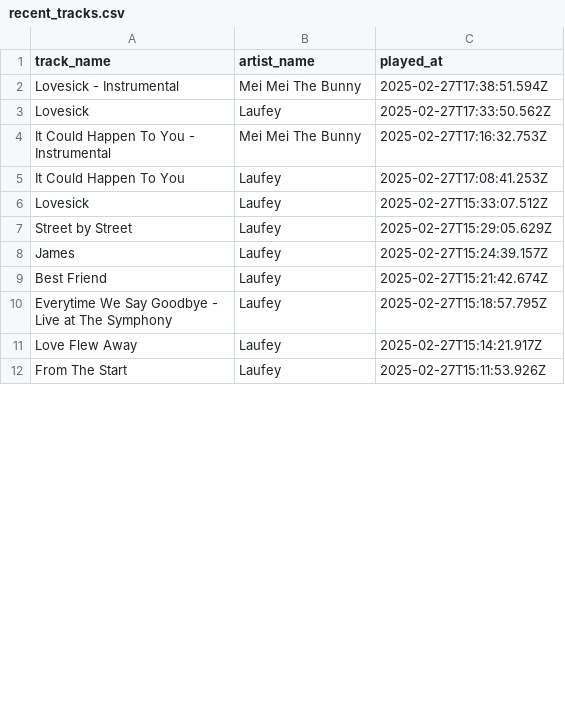
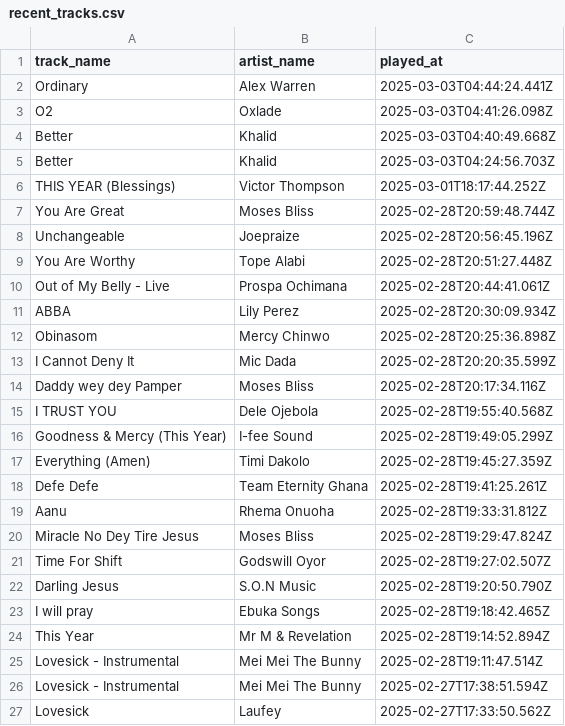
Before and after one commit to ifeomavera/ETL-pipeline-with-Postgres-and-Apache-Spark, a CSV file: recent_tracks.csv, drawn as a sheet; only a part is shown; the shorter side is filled out with more unchanged rows; the diff covers the shown part only; the diff names each change by its address in the sheet, - before the commit and + after, or states it on an @@ line.

```diff
--- a/recent_tracks.csv
+++ b/recent_tracks.csv
+row 2: Ordinary | Alex Warren | 2025-03-03T04:44:24.441Z
+row 3: O2 | Oxlade | 2025-03-03T04:41:26.098Z
+row 4: Better | Khalid | 2025-03-03T04:40:49.668Z
+row 5: Better | Khalid | 2025-03-03T04:24:56.703Z
+row 6: THIS YEAR (Blessings) | Victor Thompson | 2025-03-01T18:17:44.252Z
+row 7: You Are Great | Moses Bliss | 2025-02-28T20:59:48.744Z
+row 8: Unchangeable | Joepraize | 2025-02-28T20:56:45.196Z
+row 9: You Are Worthy | Tope Alabi | 2025-02-28T20:51:27.448Z
+row 10: Out of My Belly - Live | Prospa Ochimana | 2025-02-28T20:44:41.061Z
+row 11: ABBA | Lily Perez | 2025-02-28T20:30:09.934Z
+row 12: Obinasom | Mercy Chinwo | 2025-02-28T20:25:36.898Z
+row 13: I Cannot Deny It | Mic Dada | 2025-02-28T20:20:35.599Z
+row 14: Daddy wey dey Pamper | Moses Bliss | 2025-02-28T20:17:34.116Z
+row 15: I TRUST YOU | Dele Ojebola | 2025-02-28T19:55:40.568Z
+row 16: Goodness & Mercy (This Year) | I-fee Sound | 2025-02-28T19:49:05.299Z
+row 17: Everything (Amen) | Timi Dakolo | 2025-02-28T19:45:27.359Z
+row 18: Defe Defe | Team Eternity Ghana | 2025-02-28T19:41:25.261Z
+row 19: Aanu | Rhema Onuoha | 2025-02-28T19:33:31.812Z
+row 20: Miracle No Dey Tire Jesus | Moses Bliss | 2025-02-28T19:29:47.824Z
+row 21: Time For Shift | Godswill Oyor | 2025-02-28T19:27:02.507Z
+row 22: Darling Jesus | S.O.N Music | 2025-02-28T19:20:50.790Z
+row 23: I will pray | Ebuka Songs | 2025-02-28T19:18:42.465Z
+row 24: This Year | Mr M & Revelation | 2025-02-28T19:14:52.894Z
+row 25: Lovesick - Instrumental | Mei Mei The Bunny | 2025-02-28T19:11:47.514Z
```
Also changed, not shown: 26 removed rows elsewhere in this file, all_recent_tracks.csv, 2 other files.
